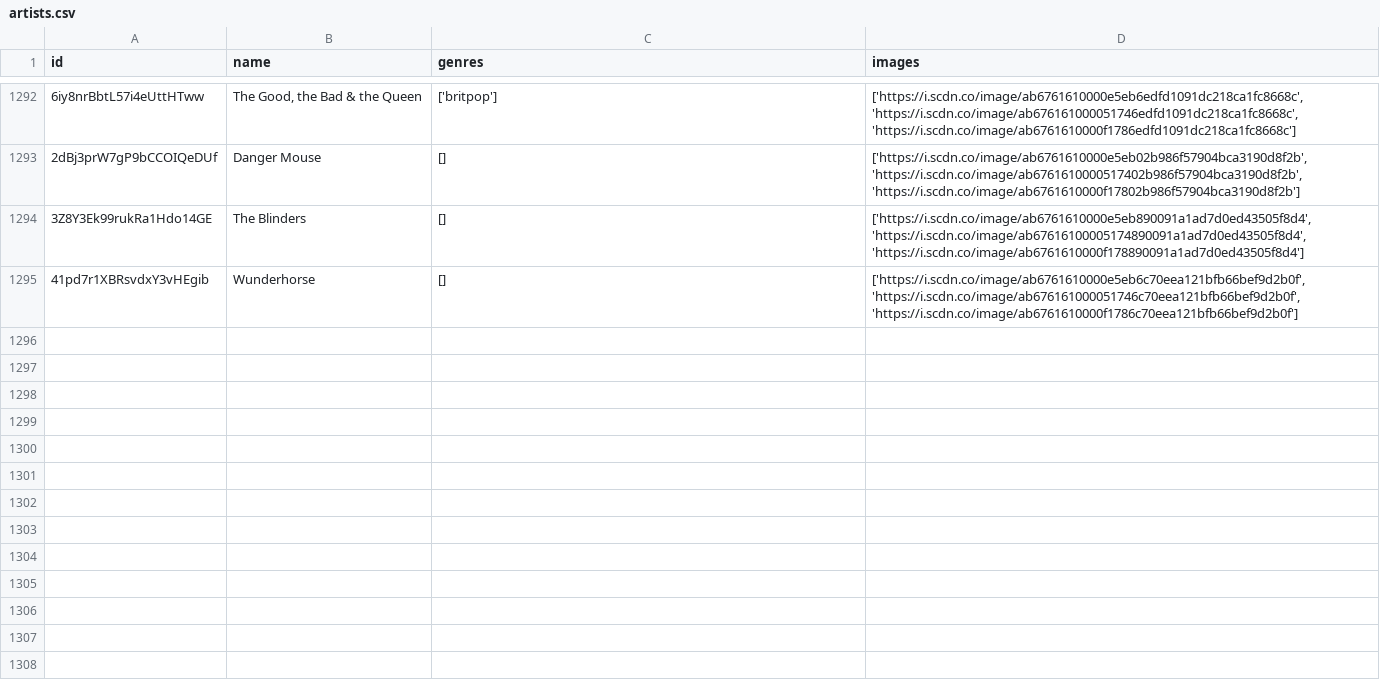
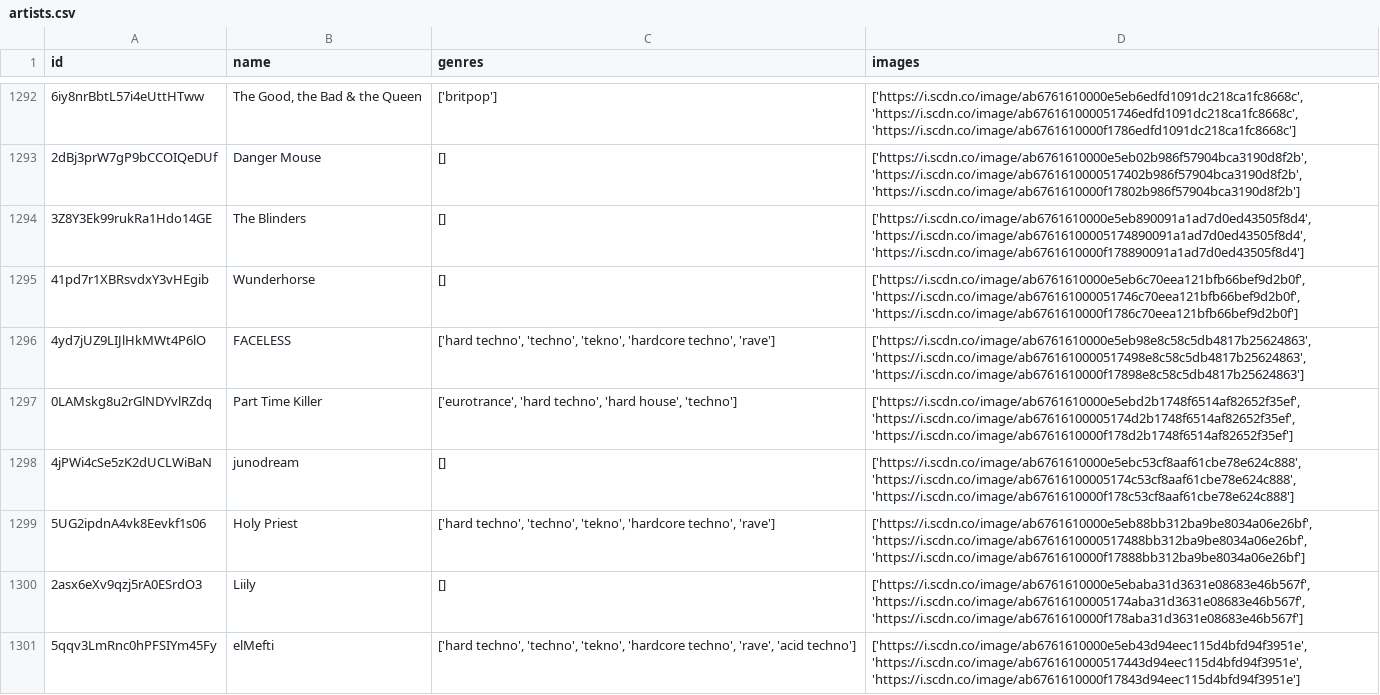
Before and after one commit to iochoa808/SpotifyData, a CSV file: data/artists.csv, drawn as a sheet; only a part is shown, gaps mark what is left out; the diff names each change by its address in the sheet, - before the commit and + after, or states it on an @@ line.

```diff
--- a/data/artists.csv
+++ b/data/artists.csv
+row 1296: 4yd7jUZ9LIJlHkMWt4P6lO | FACELESS | ['hard techno', 'techno', 'tekno', 'hardcore techno', 'rave'] | ['https://i.scdn.co/image/ab6761610000e5eb98e8c58c5db4817b25624863', 'https://i.scdn.co/image/ab6761610000517498e8c58c5db4817b25624863', 'https://i.scdn.co/image/ab6761610000f17898e8c58c5db4817b25624863']
+row 1297: 0LAMskg8u2rGlNDYvlRZdq | Part Time Killer | ['eurotrance', 'hard techno', 'hard house', 'techno'] | ['https://i.scdn.co/image/ab6761610000e5ebd2b1748f6514af82652f35ef', 'https://i.scdn.co/image/ab67616100005174d2b1748f6514af82652f35ef', 'https://i.scdn.co/image/ab6761610000f178d2b1748f6514af82652f35ef']
+row 1298: 4jPWi4cSe5zK2dUCLWiBaN | junodream | [] | ['https://i.scdn.co/image/ab6761610000e5ebc53cf8aaf61cbe78e624c888', 'https://i.scdn.co/image/ab67616100005174c53cf8aaf61cbe78e624c888', 'https://i.scdn.co/image/ab6761610000f178c53cf8aaf61cbe78e624c888']
+row 1299: 5UG2ipdnA4vk8Eevkf1s06 | Holy Priest | ['hard techno', 'techno', 'tekno', 'hardcore techno', 'rave'] | ['https://i.scdn.co/image/ab6761610000e5eb88bb312ba9be8034a06e26bf', 'https://i.scdn.co/image/ab6761610000517488bb312ba9be8034a06e26bf', 'https://i.scdn.co/image/ab6761610000f17888bb312ba9be8034a06e26bf']
+row 1300: 2asx6eXv9qzj5rA0ESrdO3 | Liily | [] | ['https://i.scdn.co/image/ab6761610000e5ebaba31d3631e08683e46b567f', 'https://i.scdn.co/image/ab67616100005174aba31d3631e08683e46b567f', 'https://i.scdn.co/image/ab6761610000f178aba31d3631e08683e46b567f']
+row 1301: 5qqv3LmRnc0hPFSIYm45Fy | elMefti | ['hard techno', 'techno', 'tekno', 'hardcore techno', 'rave', 'acid techno'] | ['https://i.scdn.co/image/ab6761610000e5eb43d94eec115d4bfd94f3951e', 'https://i.scdn.co/image/ab6761610000517443d94eec115d4bfd94f3951e', 'https://i.scdn.co/image/ab6761610000f17843d94eec115d4bfd94f3951e']
```
Also changed, not shown: data/albums.csv, data/recently_played.csv, 1 other file.
